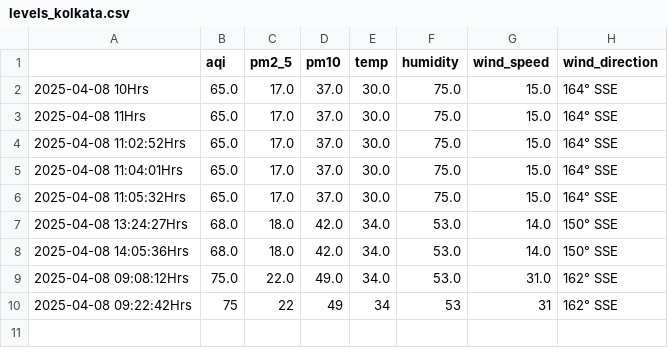
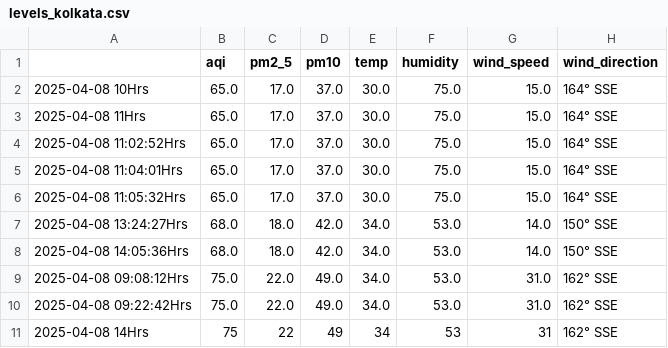
Before and after one commit to Prashant-Sharma-2056/Pollution-Tracker, a CSV file: levels_kolkata.csv, drawn as a sheet.

```diff
--- a/levels_kolkata.csv
+++ b/levels_kolkata.csv
@@ -9,2 +9,3 @@
 2025-04-08 09:08:12Hrs,75.0,22.0,49.0,34.0,53.0,31.0,162° SSE
-2025-04-08 09:22:42Hrs,75,22,49,34,53,31,162° SSE
+2025-04-08 09:22:42Hrs,75.0,22.0,49.0,34.0,53.0,31.0,162° SSE
+2025-04-08 14Hrs,75,22,49,34,53,31,162° SSE
```
Also changed, not shown: levels_greater-noida.csv, levels_hyderabad.csv, 3 other files.
